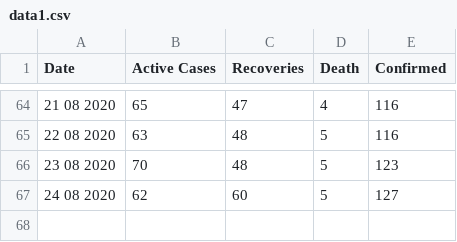
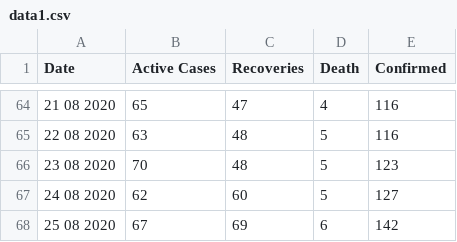
Before and after one commit to rsandagon/olongapo-covid-tracker, a CSV file: data/data1.csv, drawn as a sheet; only a part is shown, gaps mark what is left out; the diff names each change by its address in the sheet, - before the commit and + after, or states it on an @@ line.

Commit message:
Update

```diff
--- a/data/data1.csv
+++ b/data/data1.csv
+row 68: 25 08 2020 | 67 | 69 | 6 | 142
```
